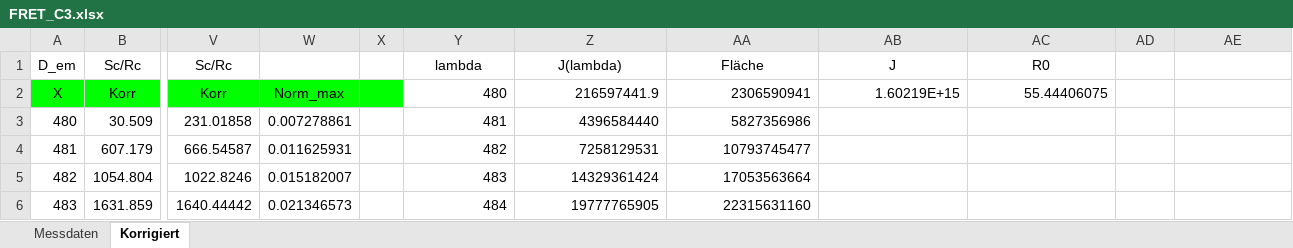
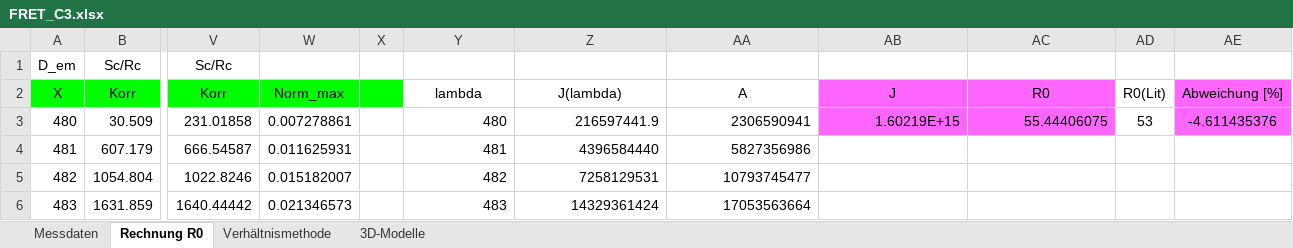
Before and after one commit to 09lena01/SMKS-P_E, an Excel workbook: FRET_C3.xlsx, sheet Rechnung R0, drawn as a sheet; only a part is shown, gaps mark what is left out; values as stored, in another font and other column widths than the file's, no borders; the diff covers the shown part only; the diff names each change by its address in the sheet, - before the commit and + after, or states it on an @@ line.

```diff
--- a/FRET_C3.xlsx (sheet Rechnung R0)
+++ b/FRET_C3.xlsx (sheet Rechnung R0)
-sheet tab: Korrigiert
+sheet tab: Rechnung R0
+sheet tab: Verhältnismethode
+sheet tab: 3D-Modelle
-Y1: lambda
+Y1: (empty)
-Z1: J(lambda)
+Z1: (empty)
-AA1: Fläche
+AA1: (empty)
-AB1: J
+AB1: (empty)
-AC1: R0
+AC1: (empty)
-Y2: 480
+Y2: lambda
-Y2:AC2 alignment: right
+Y2:AC2 alignment: center
-Z2: 216597441.9
+Z2: J(lambda)
-AA2: 2306590941
+AA2: A
-AB2: 1.60219E+15
+AB2: J
-AB2:AC3 fill: none
+AB2:AC3 fill: #FF66FF
-AC2: 55.44406075
+AC2: R0
-AD2: (empty)
+AD2: R0(Lit)
-AE2: (empty)
+AE2: Abweichung [%]
-AE2:AE3 fill: none
+AE2:AE3 fill: #FF66FF
-Y3: 481
+Y3: 480
-Z3: 4396584440
+Z3: 216597441.9
-AA3: 5827356986
+AA3: 2306590941
-AB3: (empty)
+AB3: 1.60219E+15
-AC3: (empty)
+AC3: 55.44406075
-AD3: (empty)
+AD3: 53
-AE3: (empty)
+AE3: -4.611435376
-Y4: 482
+Y4: 481
-Z4: 7258129531
+Z4: 4396584440
-AA4: 10793745477
+AA4: 5827356986
-Y5: 483
+Y5: 482
-Z5: 14329361424
+Z5: 7258129531
-AA5: 17053563664
+AA5: 10793745477
-Y6: 484
+Y6: 483
-Z6: 19777765905
+Z6: 14329361424
-AA6: 22315631160
+AA6: 17053563664
```
Also changed, not shown: 530 edited cells elsewhere in this sheet, 9 other files.
